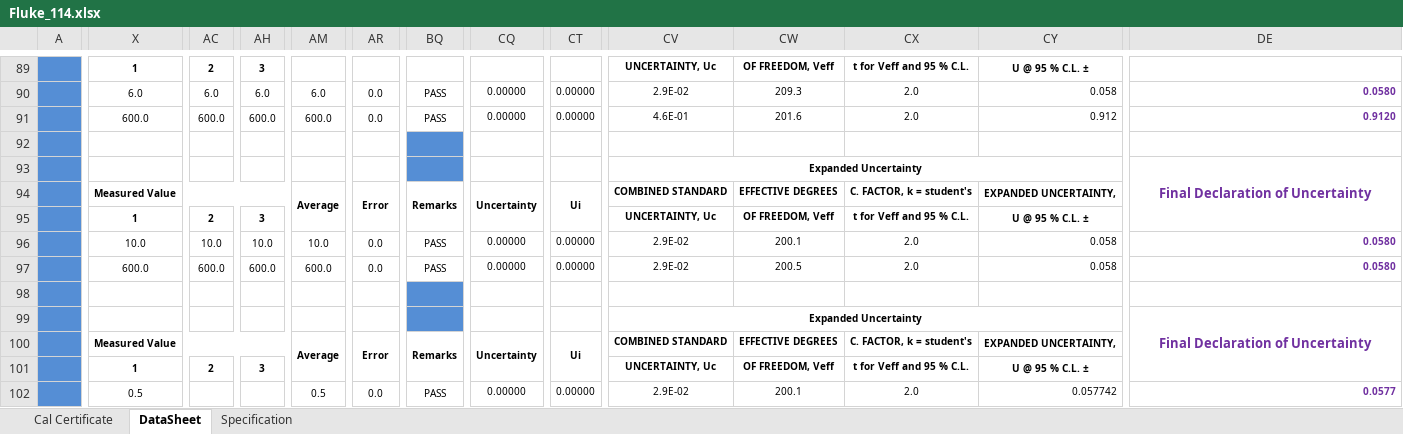
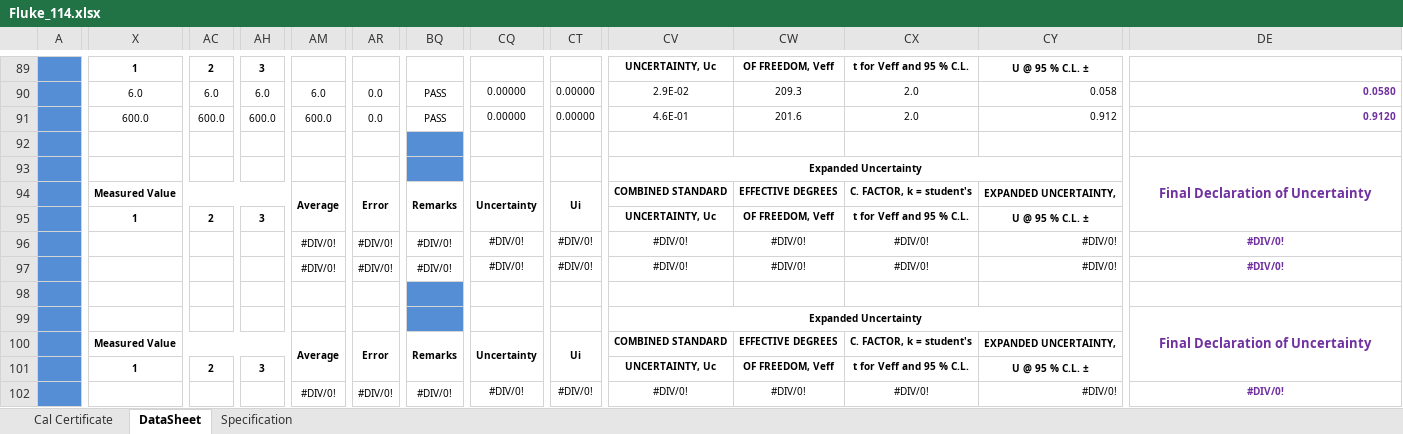
Before and after one commit to amerialmirdc/ASCal, an Excel workbook: ASCal/bin/Debug/Fluke_114.xlsx, sheet DataSheet, drawn as a sheet; only a part is shown, gaps mark what is left out; values as stored, in another font and other column widths than the file's, no borders; charts and pictures and conditional formats not drawn; the diff covers the shown part only; the diff names each change by its address in the sheet, - before the commit and + after, or states it on an @@ line.

```diff
--- a/ASCal/bin/Debug/Fluke_114.xlsx (sheet DataSheet)
+++ b/ASCal/bin/Debug/Fluke_114.xlsx (sheet DataSheet)
-X96: 10.0
+X96: (empty)
-AC96: 10.0
+AC96: (empty)
-AH96: 10.0
+AH96: (empty)
-AM96: 10.0
+AM96: #DIV/0!
-AR96:AR97: 0.0
+AR96:AR97: #DIV/0!
-BQ96:BQ97: PASS
+BQ96:BQ97: #DIV/0!
-CQ96:CQ97: 0.00000
+CQ96:CQ97: #DIV/0!
-CT96:CT97: 0.00000
+CT96:CT97: #DIV/0!
-CV96:CV97: 2.9E-02
+CV96:CV97: #DIV/0!
-CW96: 200.1
+CW96: #DIV/0!
-CX96:CX97: 2.0
+CX96:CX97: #DIV/0!
-CY96:CY97: 0.058
+CY96:CY97: #DIV/0!
-DE96:DE97: 0.0580
+DE96:DE97: #DIV/0!
-DE96:DE97 alignment: right
+DE96:DE97 alignment: center
-X97: 600.0
+X97: (empty)
-AC97: 600.0
+AC97: (empty)
-AH97: 600.0
+AH97: (empty)
-AM97: 600.0
+AM97: #DIV/0!
-CW97: 200.5
+CW97: #DIV/0!
-X102: 0.5
+X102: (empty)
-AM102: 0.5
+AM102: #DIV/0!
-AR102: 0.0
+AR102: #DIV/0!
-BQ102: PASS
+BQ102: #DIV/0!
-CQ102: 0.00000
+CQ102: #DIV/0!
-CT102: 0.00000
+CT102: #DIV/0!
-CV102: 2.9E-02
+CV102: #DIV/0!
-CW102: 200.1
+CW102: #DIV/0!
-CX102: 2.0
+CX102: #DIV/0!
-CY102: 0.057742
+CY102: #DIV/0!
-DE102: 0.0577
+DE102: #DIV/0!
-DE102 alignment: right
+DE102 alignment: center
```
Also changed, not shown: 269 edited cells and cell formats elsewhere in this sheet, sheet Cal Certificate, 8 other files.
